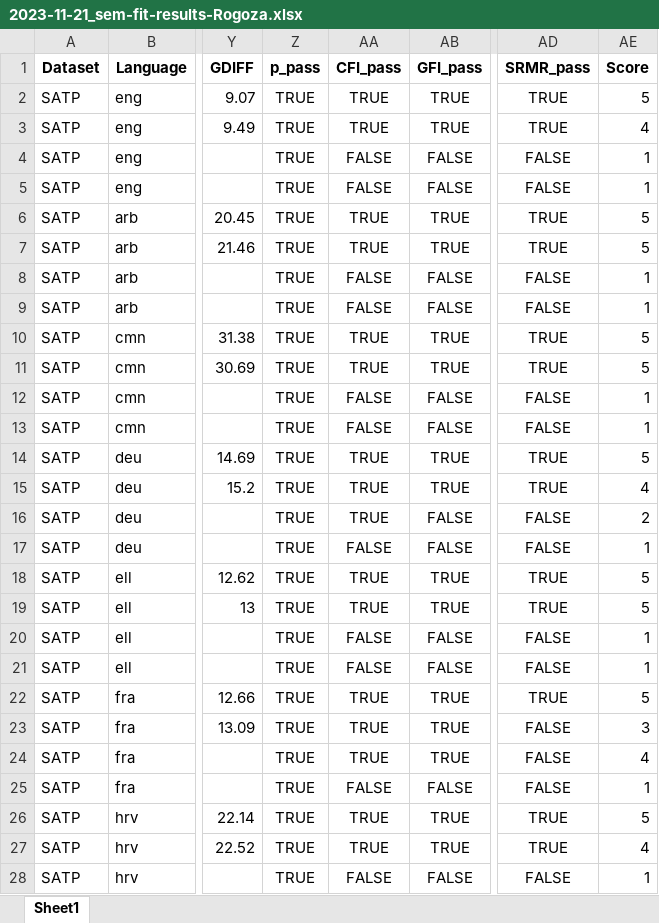
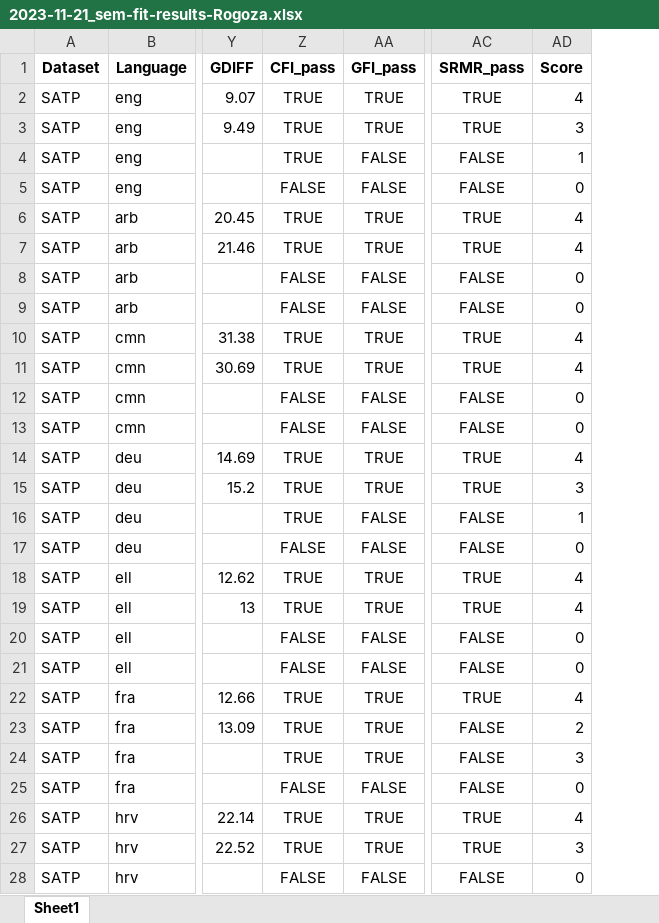
Before and after one commit to MitchellAcoustics/SATP-circumplex-validation, an Excel workbook: outputs/2023-11-21/2023-11-21_sem-fit-results-Rogoza.xlsx, sheet Sheet1, drawn as a sheet; only a part is shown, gaps mark what is left out; values as stored, in another font and other column widths than the file's, no borders; removed rows and columns are numbered as before the commit, all else as after; the diff covers the shown part only; the diff names each change by its address in the sheet, - before the commit and + after, or states it on an @@ line.

```diff
--- a/outputs/2023-11-21/2023-11-21_sem-fit-results-Rogoza.xlsx (sheet Sheet1)
+++ b/outputs/2023-11-21/2023-11-21_sem-fit-results-Rogoza.xlsx (sheet Sheet1)
-column Z (p_pass), rows 2-28: all TRUE
-AD2 (Score): 5
+AD2 (Score): 4
-AD3 (Score): 4
+AD3 (Score): 3
-Z4 (CFI_pass): FALSE
+Z4 (CFI_pass): TRUE
-AD5 (Score): 1
+AD5 (Score): 0
-AD6:AD7 (Score): 5
+AD6:AD7 (Score): 4
-AD8:AD9 (Score): 1
+AD8:AD9 (Score): 0
-AD10:AD11 (Score): 5
+AD10:AD11 (Score): 4
-AD12:AD13 (Score): 1
+AD12:AD13 (Score): 0
-AD14 (Score): 5
+AD14 (Score): 4
-AD15 (Score): 4
+AD15 (Score): 3
-AD16 (Score): 2
+AD16 (Score): 1
-AD17 (Score): 1
+AD17 (Score): 0
-AD18:AD19 (Score): 5
+AD18:AD19 (Score): 4
-AD20:AD21 (Score): 1
+AD20:AD21 (Score): 0
-AD22 (Score): 5
+AD22 (Score): 4
-AD23 (Score): 3
+AD23 (Score): 2
-AD24 (Score): 4
+AD24 (Score): 3
-AD25 (Score): 1
+AD25 (Score): 0
-AD26 (Score): 5
+AD26 (Score): 4
-AD27 (Score): 4
+AD27 (Score): 3
-AD28 (Score): 1
+AD28 (Score): 0
```
Also changed, not shown: 41 edited cells elsewhere in this sheet, 28 other files.
